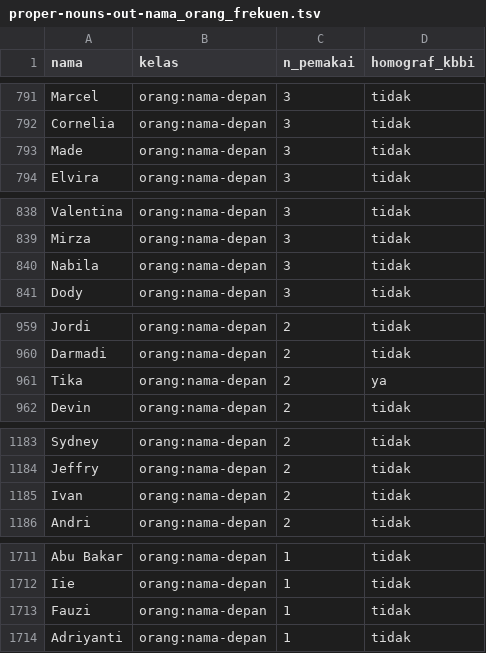
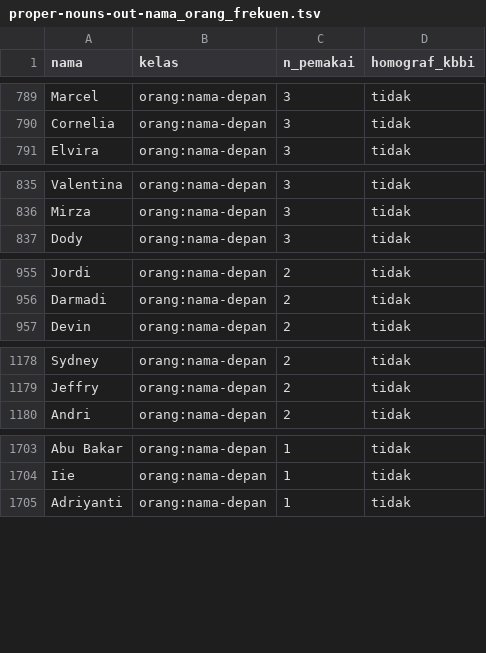
Before and after one commit to ibahasa/research-data, a TSV file: raw/proper-nouns/proper-nouns-out-nama_orang_frekuen.tsv, drawn as a sheet; only a part is shown, gaps mark what is left out; the diff covers the shown part only.

```diff
--- a/raw/proper-nouns/proper-nouns-out-nama_orang_frekuen.tsv
+++ b/raw/proper-nouns/proper-nouns-out-nama_orang_frekuen.tsv
@@ -792,3 +790,2 @@ Marcel	orang:nama-depan	3	tidak
 Cornelia	orang:nama-depan	3	tidak
-Made	orang:nama-depan	3	tidak
 Elvira	orang:nama-depan	3	tidak
@@ -839,3 +836,2 @@ Valentina	orang:nama-depan	3	tidak
 Mirza	orang:nama-depan	3	tidak
-Nabila	orang:nama-depan	3	tidak
 Dody	orang:nama-depan	3	tidak
@@ -960,3 +956,2 @@ Jordi	orang:nama-depan	2	tidak
 Darmadi	orang:nama-depan	2	tidak
-Tika	orang:nama-depan	2	ya
 Devin	orang:nama-depan	2	tidak
@@ -1184,3 +1179,2 @@ Sydney	orang:nama-depan	2	tidak
 Jeffry	orang:nama-depan	2	tidak
-Ivan	orang:nama-depan	2	tidak
 Andri	orang:nama-depan	2	tidak
@@ -1712,3 +1704,2 @@ Abu Bakar	orang:nama-depan	1	tidak
 Iie	orang:nama-depan	1	tidak
-Fauzi	orang:nama-depan	1	tidak
 Adriyanti	orang:nama-depan	1	tidak
```
Also changed, not shown: 34 removed rows elsewhere in this file, raw/editor-audit-history/docs-audit-history.tsv, 16 other files.
